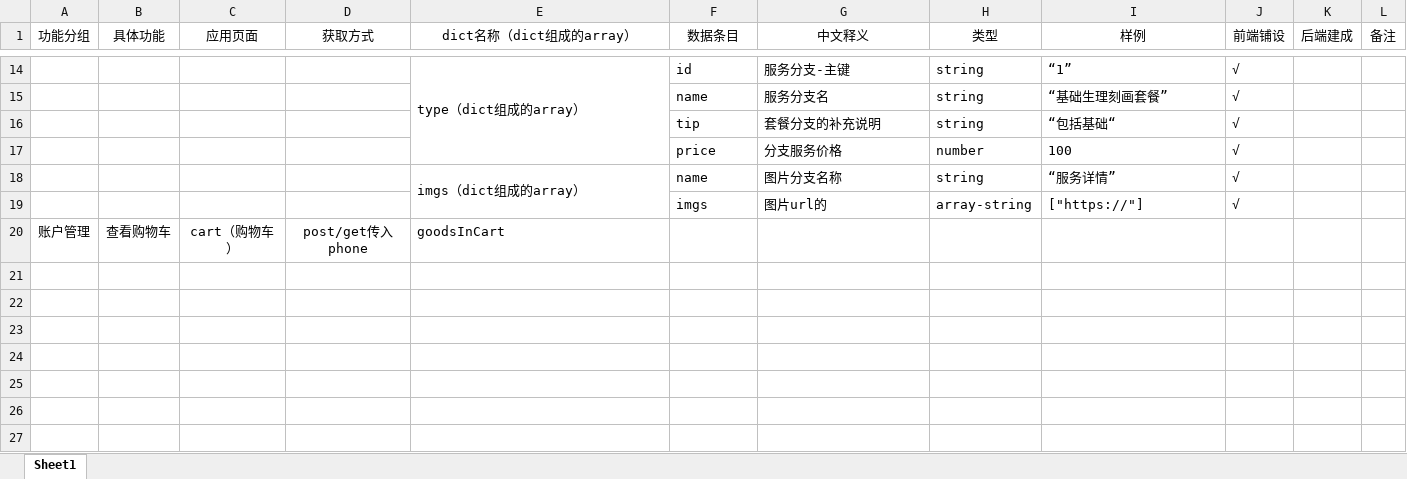
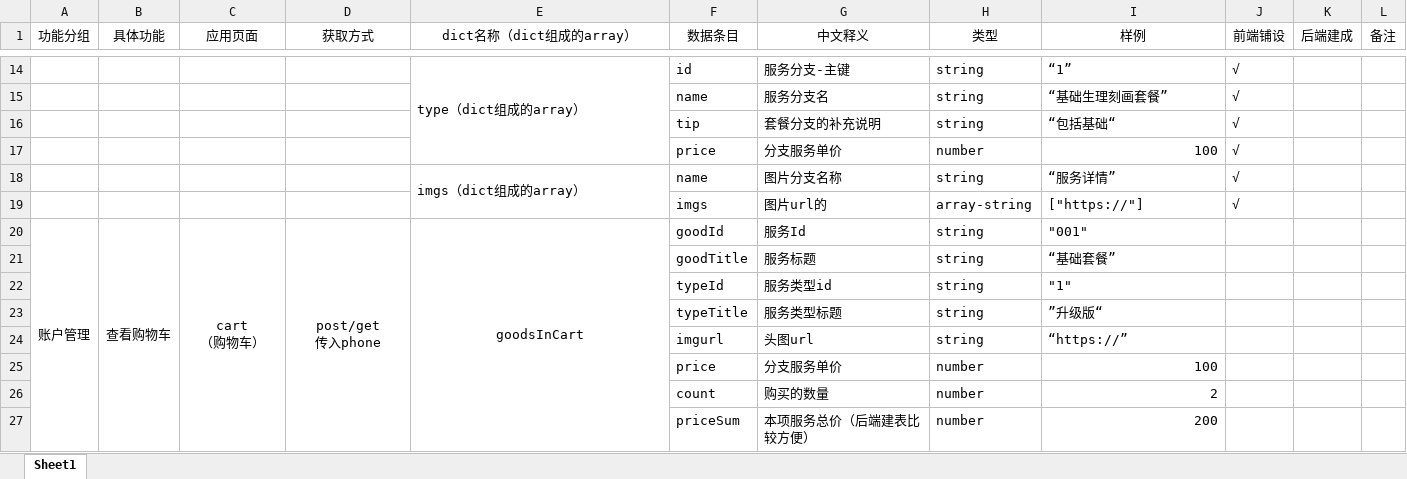
Before and after one commit to DamiDdd/fuying, an Excel workbook: fuying/src/assets/others/data_template(前端视角数据文档).xlsx, sheet Sheet1, drawn as a sheet; only a part is shown, gaps mark what is left out; values as stored, in another font and other column widths than the file's, no borders; ↵ is a line break in a cell; the diff names each change by its address in the sheet, - before the commit and + after, or states it on an @@ line.

Commit message:
cart 1.0

```diff
--- a/fuying/src/assets/others/data_template(前端视角数据文档).xlsx (sheet Sheet1)
+++ b/fuying/src/assets/others/data_template(前端视角数据文档).xlsx (sheet Sheet1)
-G17 (中文释义): 分支服务价格
+G17 (中文释义): 分支服务单价
-I17 alignment: left
+I17 alignment: right
+A20:A27 merged
+B20:B27 merged
-C20 (应用页面): cart（购物车）
+C20 (应用页面): cart ↵ （购物车）
+C20:C27 merged
-D20 (获取方式): post/get传入phone
+D20 (获取方式): post/get ↵ 传入phone
+D20:D27 merged
-E20 alignment: left
+E20 alignment: center
+E20:E27 merged
-F20 (数据条目): (empty)
+F20 (数据条目): goodId
-G20 (中文释义): (empty)
+G20 (中文释义): 服务Id
-H20 (类型): (empty)
+H20 (类型): string
-I20 (样例): (empty)
+I20 (样例): "001"
+row 21:  |  |  |  |  | goodTitle | 服务标题 | string | “基础套餐”
+row 22:  |  |  |  |  | typeId | 服务类型id | string | "1"
+row 23:  |  |  |  |  | typeTitle | 服务类型标题 | string | ”升级版“
+row 24:  |  |  |  |  | imgurl | 头图url | string | “https://”
+row 25:  |  |  |  |  | price | 分支服务单价 | number | 100
+row 26:  |  |  |  |  | count | 购买的数量 | number | 2
+row 27:  |  |  |  |  | priceSum | 本项服务总价（后端建表比较方便） | number | 200
```
Also changed, not shown: 2 other files.
